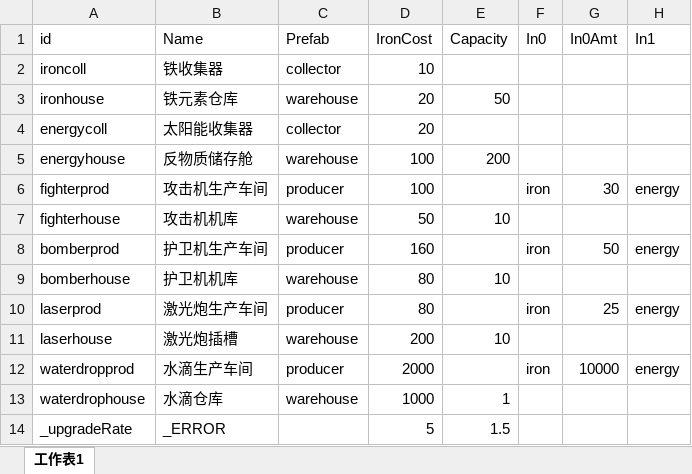
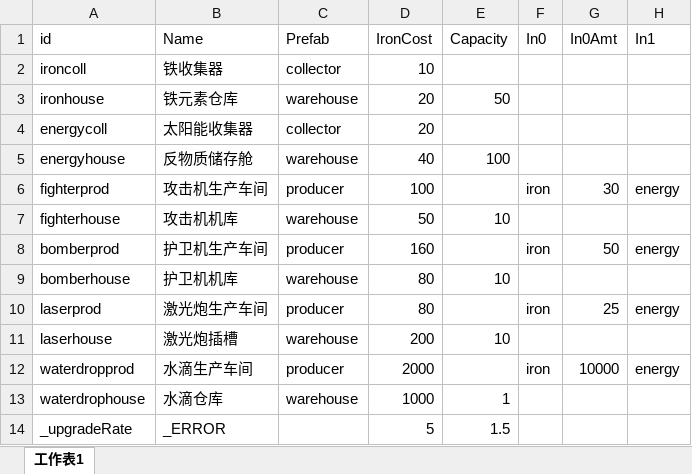
Before and after one commit to stv1024/WarOfStarship, an Excel workbook: Client/assets/Csv/Building.xlsx, sheet 工作表1, drawn as a sheet; only a part is shown; values as stored, in another font and other column widths than the file's, no borders; the diff names each change by its address in the sheet, - before the commit and + after, or states it on an @@ line.

Commit message:
change buildinginfo

```diff
--- a/Client/assets/Csv/Building.xlsx (sheet 工作表1)
+++ b/Client/assets/Csv/Building.xlsx (sheet 工作表1)
-D5 (IronCost): 100
+D5 (IronCost): 40
-E5 (Capacity): 200
+E5 (Capacity): 100
```
Also changed, not shown: 14 other files.
